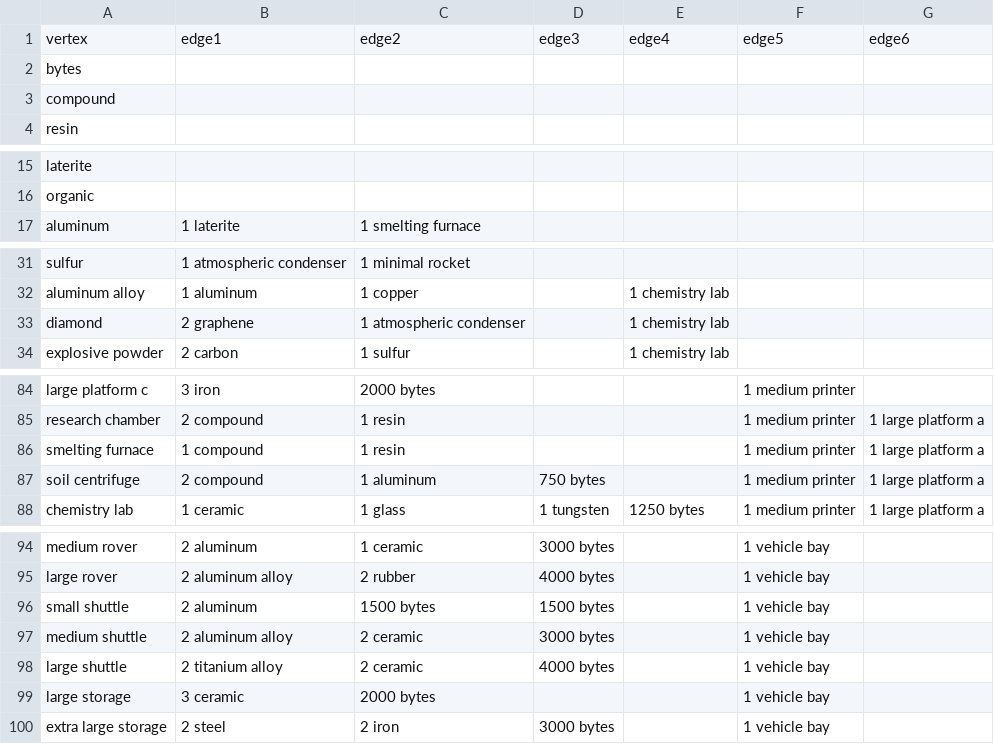
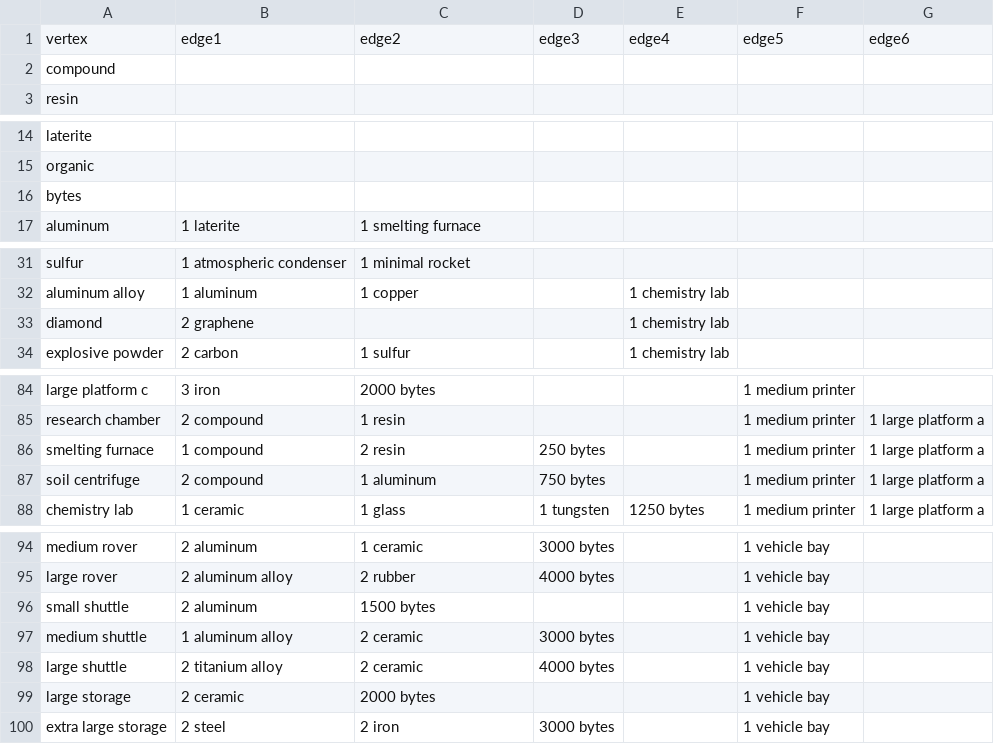
Before and after one commit to jonnybrooks/astroneer_item_graph, a CSV file: resource/vertices_and_edges.csv, drawn as a sheet; only a part is shown, gaps mark what is left out.

```diff
--- a/resource/vertices_and_edges.csv
+++ b/resource/vertices_and_edges.csv
@@ -1,3 +1,2 @@
 vertex,edge1,edge2,edge3,edge4,edge5,edge6
-bytes,,,,,,
 compound,,,,,,
@@ -16,2 +15,3 @@ laterite,,,,,,
 organic,,,,,,
+bytes,,,,,,
 aluminum,1 laterite,1 smelting furnace,,,,
@@ -32,3 +32,3 @@ sulfur,1 atmospheric condenser,1 minimal rocket,,,,
 aluminum alloy,1 aluminum,1 copper,,1 chemistry lab,,
-diamond,2 graphene,1 atmospheric condenser,,1 chemistry lab,,
+diamond,2 graphene,,,1 chemistry lab,,
 explosive powder,2 carbon,1 sulfur,,1 chemistry lab,,
@@ -85,3 +85,3 @@ large platform c,3 iron,2000 bytes,,,1 medium printer,
 research chamber,2 compound,1 resin,,,1 medium printer,1 large platform a
-smelting furnace,1 compound,1 resin,,,1 medium printer,1 large platform a
+smelting furnace,1 compound,2 resin,250 bytes,,1 medium printer,1 large platform a
 soil centrifuge,2 compound,1 aluminum,750 bytes,,1 medium printer,1 large platform a
@@ -95,6 +95,6 @@ medium rover,2 aluminum,1 ceramic,3000 bytes,,1 vehicle bay,
 large rover,2 aluminum alloy,2 rubber,4000 bytes,,1 vehicle bay,
-small shuttle,2 aluminum,1500 bytes,1500 bytes,,1 vehicle bay,
-medium shuttle,2 aluminum alloy,2 ceramic,3000 bytes,,1 vehicle bay,
+small shuttle,2 aluminum,1500 bytes,,,1 vehicle bay,
+medium shuttle,1 aluminum alloy,2 ceramic,3000 bytes,,1 vehicle bay,
 large shuttle,2 titanium alloy,2 ceramic,4000 bytes,,1 vehicle bay,
-large storage,3 ceramic,2000 bytes,,,1 vehicle bay,
+large storage,2 ceramic,2000 bytes,,,1 vehicle bay,
 extra large storage,2 steel,2 iron,3000 bytes,,1 vehicle bay,
```
Also changed, not shown: 6 other files.
